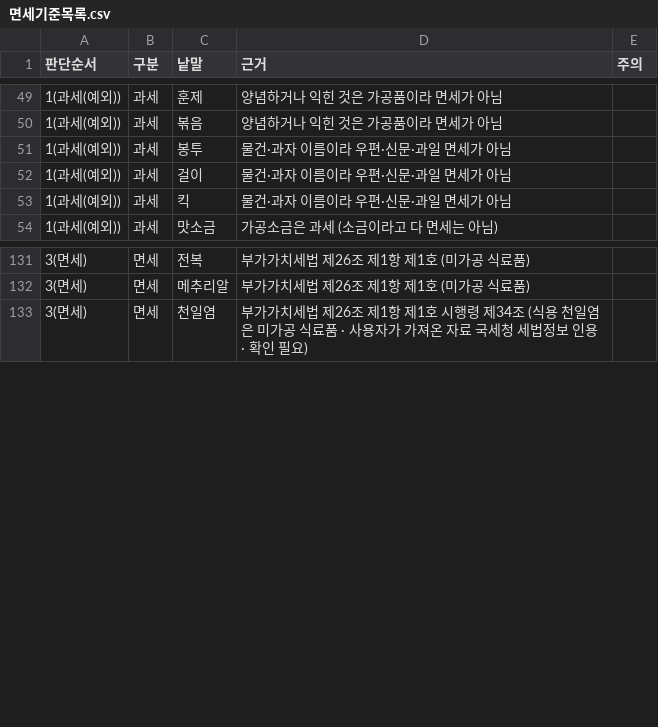
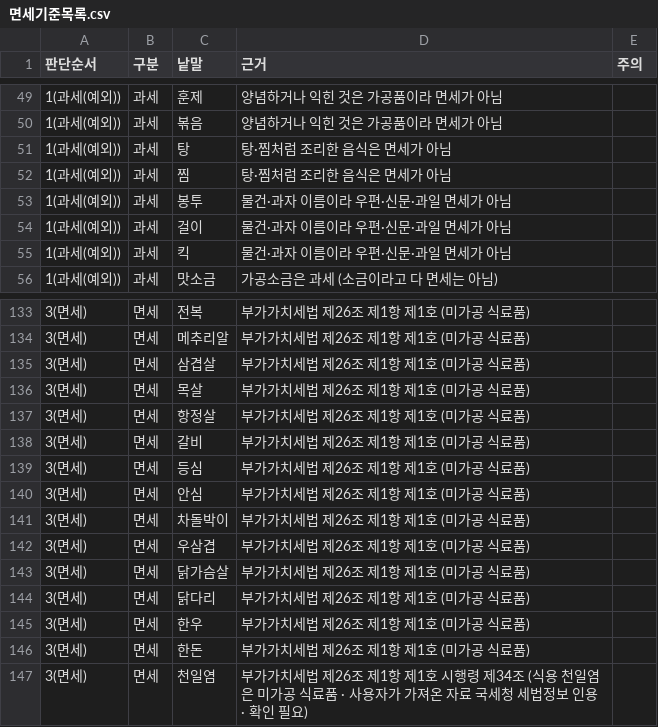
Before and after one commit to dea9703/sdh, a CSV file: 연습자료/면세기준목록.csv, drawn as a sheet; only a part is shown, gaps mark what is left out.

```diff
--- a/연습자료/면세기준목록.csv
+++ b/연습자료/면세기준목록.csv
@@ -50,2 +50,4 @@
 1(과세(예외)),과세,볶음,양념하거나 익힌 것은 가공품이라 면세가 아님,
+1(과세(예외)),과세,탕,탕·찜처럼 조리한 음식은 면세가 아님,
+1(과세(예외)),과세,찜,탕·찜처럼 조리한 음식은 면세가 아님,
 1(과세(예외)),과세,봉투,물건·과자 이름이라 우편·신문·과일 면세가 아님,
@@ -132,2 +134,14 @@
 3(면세),면세,메추리알,부가가치세법 제26조 제1항 제1호 (미가공 식료품),
+3(면세),면세,삼겹살,부가가치세법 제26조 제1항 제1호 (미가공 식료품),
+3(면세),면세,목살,부가가치세법 제26조 제1항 제1호 (미가공 식료품),
+3(면세),면세,항정살,부가가치세법 제26조 제1항 제1호 (미가공 식료품),
+3(면세),면세,갈비,부가가치세법 제26조 제1항 제1호 (미가공 식료품),
+3(면세),면세,등심,부가가치세법 제26조 제1항 제1호 (미가공 식료품),
+3(면세),면세,안심,부가가치세법 제26조 제1항 제1호 (미가공 식료품),
+3(면세),면세,차돌박이,부가가치세법 제26조 제1항 제1호 (미가공 식료품),
+3(면세),면세,우삼겹,부가가치세법 제26조 제1항 제1호 (미가공 식료품),
+3(면세),면세,닭가슴살,부가가치세법 제26조 제1항 제1호 (미가공 식료품),
+3(면세),면세,닭다리,부가가치세법 제26조 제1항 제1호 (미가공 식료품),
+3(면세),면세,한우,부가가치세법 제26조 제1항 제1호 (미가공 식료품),
+3(면세),면세,한돈,부가가치세법 제26조 제1항 제1호 (미가공 식료품),
 3(면세),면세,천일염,부가가치세법 제26조 제1항 제1호  시행령 제34조 (식용 천일염은 미가공 식료품 · 사용자가 가져온 자료  국세청 세법정보 인용 · 확인 필요),
```
Also changed, not shown: 연습자료/구매목록.csv, 6 other files.
